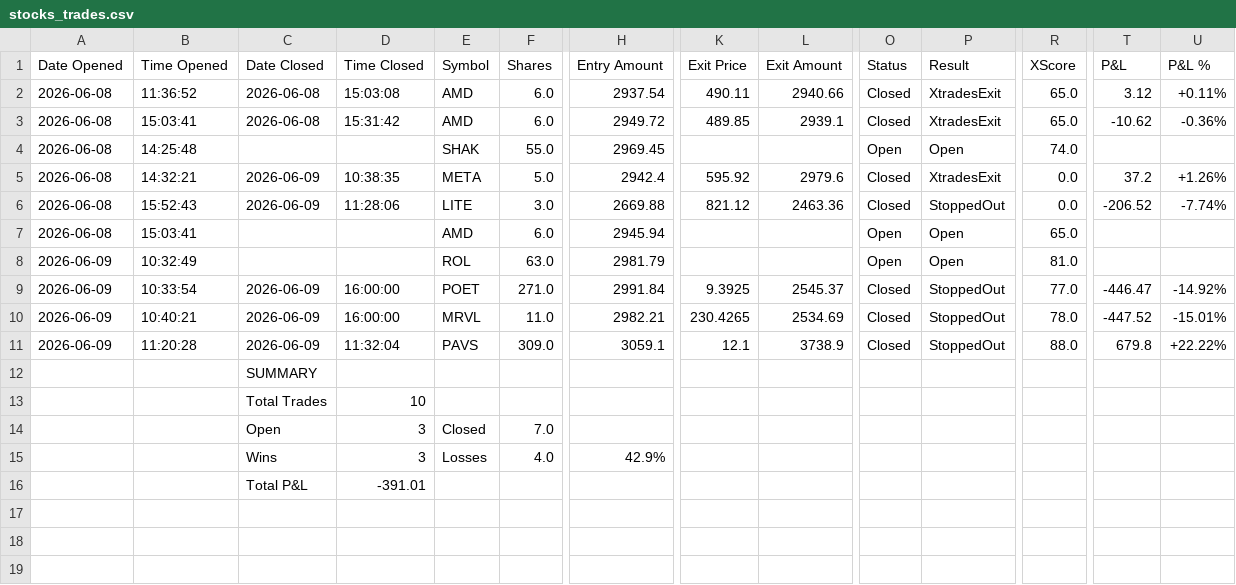
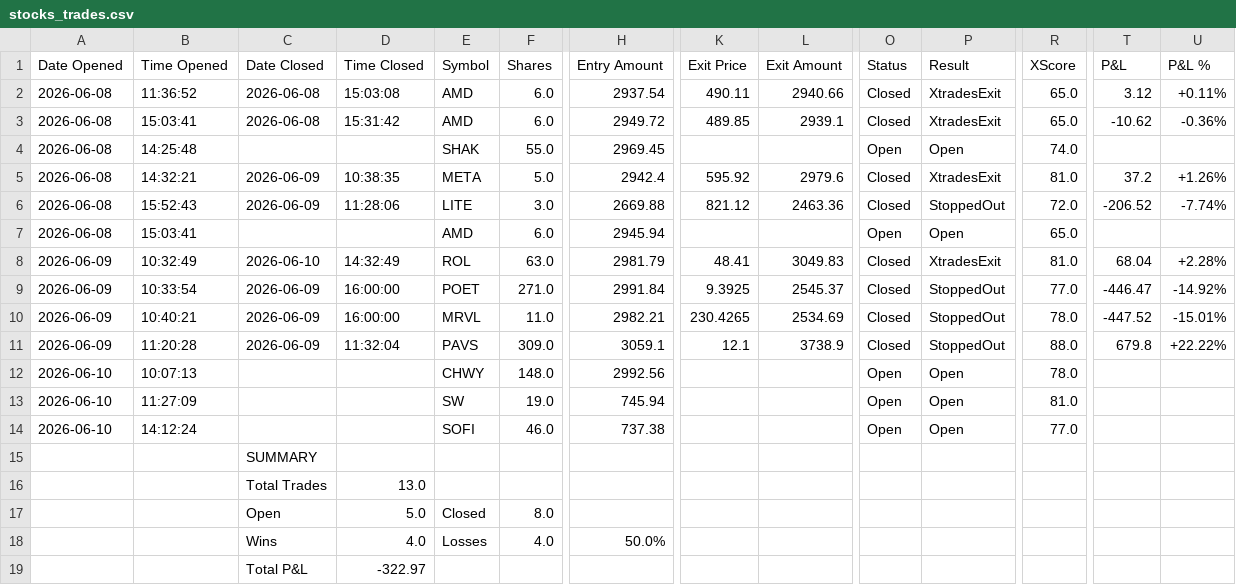
Before and after one commit to SimosProjects/Vela, a CSV file: trades/stocks_trades.csv, drawn as a sheet; only a part is shown, gaps mark what is left out; addresses are those after the commit; rows hold the shown columns only; the diff names each change by its address in the sheet, - before the commit and + after, or states it on an @@ line.

```diff
--- a/trades/stocks_trades.csv
+++ b/trades/stocks_trades.csv
-R5 (XScore): 0.0
+R5 (XScore): 81.0
-R6 (XScore): 0.0
+R6 (XScore): 72.0
-C8 (Date Closed): (empty)
+C8 (Date Closed): 2026-06-10
-D8 (Time Closed): (empty)
+D8 (Time Closed): 14:32:49
-K8 (Exit Price): (empty)
+K8 (Exit Price): 48.41
-L8 (Exit Amount): (empty)
+L8 (Exit Amount): 3049.83
-O8 (Status): Open
+O8 (Status): Closed
-P8 (Result): Open
+P8 (Result): XtradesExit
-T8 (P&L): (empty)
+T8 (P&L): 68.04
-U8 (P&L %): (empty)
+U8 (P&L %): +2.28%
+row 12: 2026-06-10 | 10:07:13 |  |  | CHWY | 148.0 | 2992.56 |  |  | Open | Open | 78.0
+row 13: 2026-06-10 | 11:27:09 |  |  | SW | 19.0 | 745.94 |  |  | Open | Open | 81.0
+row 14: 2026-06-10 | 14:12:24 |  |  | SOFI | 46.0 | 737.38 |  |  | Open | Open | 77.0
-D16 (Time Closed): 10
+D16 (Time Closed): 13.0
-D17 (Time Closed): 3
+D17 (Time Closed): 5.0
-F17 (Shares): 7.0
+F17 (Shares): 8.0
-D18 (Time Closed): 3
+D18 (Time Closed): 4.0
-H18 (Entry Amount): 42.9%
+H18 (Entry Amount): 50.0%
-D19 (Time Closed): -391.01
+D19 (Time Closed): -322.97
```
Also changed, not shown: trades/market_conditions.csv, trades/options_trades.csv, 20 other files.
